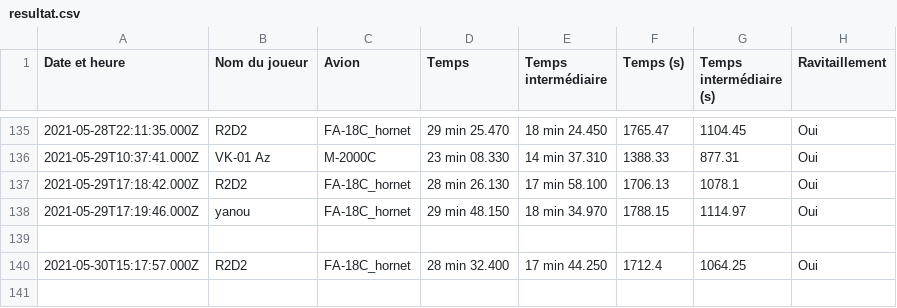
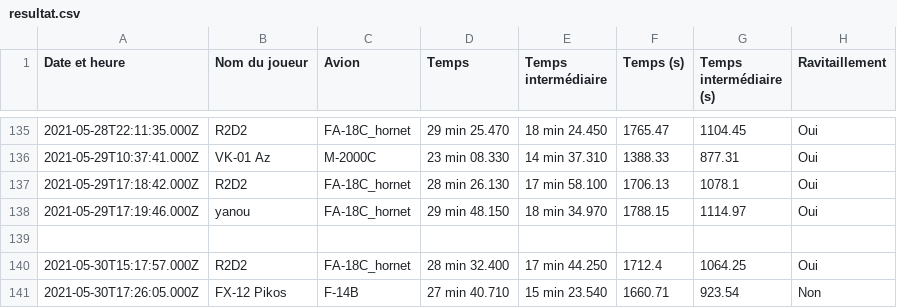
Before and after one commit to Cellules-Rapaces/Tanker-Party, a CSV file: data/resultat.csv, drawn as a sheet; only a part is shown, gaps mark what is left out; the diff names each change by its address in the sheet, - before the commit and + after, or states it on an @@ line.

```diff
--- a/data/resultat.csv
+++ b/data/resultat.csv
+row 141: 2021-05-30T17:26:05.000Z | FX-12 Pikos | F-14B | 27 min 40.710 | 15 min 23.540 | 1660.71 | 923.54 | Non
```
Also changed, not shown: 3 other files.
